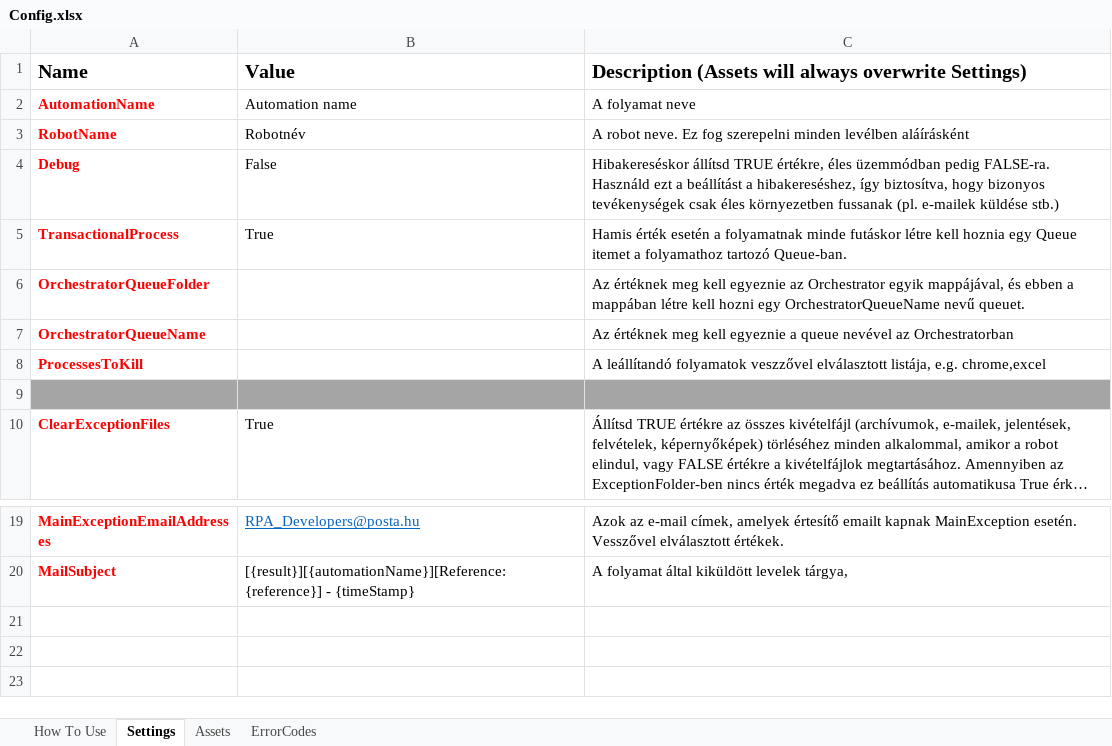
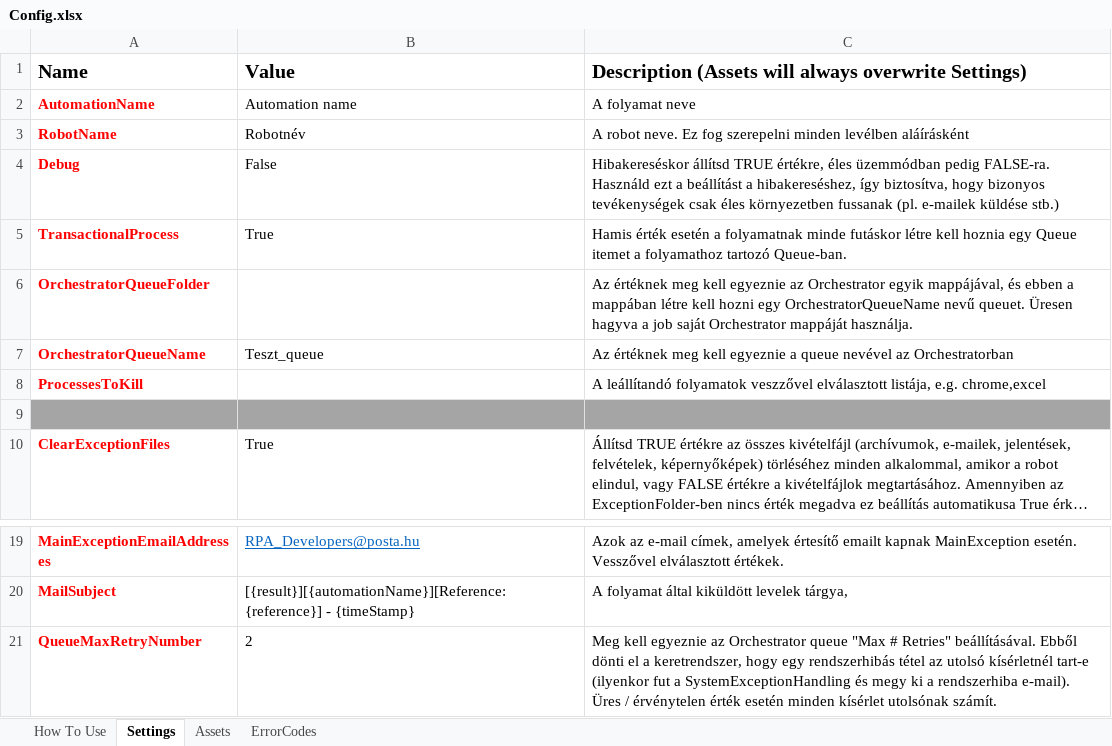
Before and after one commit to kissgaborbalazs/ReFrameWork, an Excel workbook: Configuration/Config.xlsx, sheet Settings, drawn as a sheet; only a part is shown, gaps mark what is left out; long unchanged cells end in …; values as stored, in another font and other column widths than the file's, no borders; the diff names each change by its address in the sheet, - before the commit and + after, or states it on an @@ line.

```diff
--- a/Configuration/Config.xlsx (sheet Settings)
+++ b/Configuration/Config.xlsx (sheet Settings)
-C6: …nevű queuet.
+C6: …nevű queuet. Üresen hagyva a job saját Orchestrator mappáját használja.
-B7: (empty)
+B7: Teszt_queue
+row 21: QueueMaxRetryNumber | 2 | Meg kell egyeznie az Orchestrator queue "Max # Retries" beállításával. Ebből dönti el a keretrendszer, hogy egy rendszerhibás tétel az utolsó kísérletnél tart-e (ilyenkor fut a SystemExceptionHandling és megy ki a rendszerhiba e-mail). Üres / érvénytelen érték esetén minden kísérlet utolsónak számít.
```
Also changed, not shown: 9 other files.
